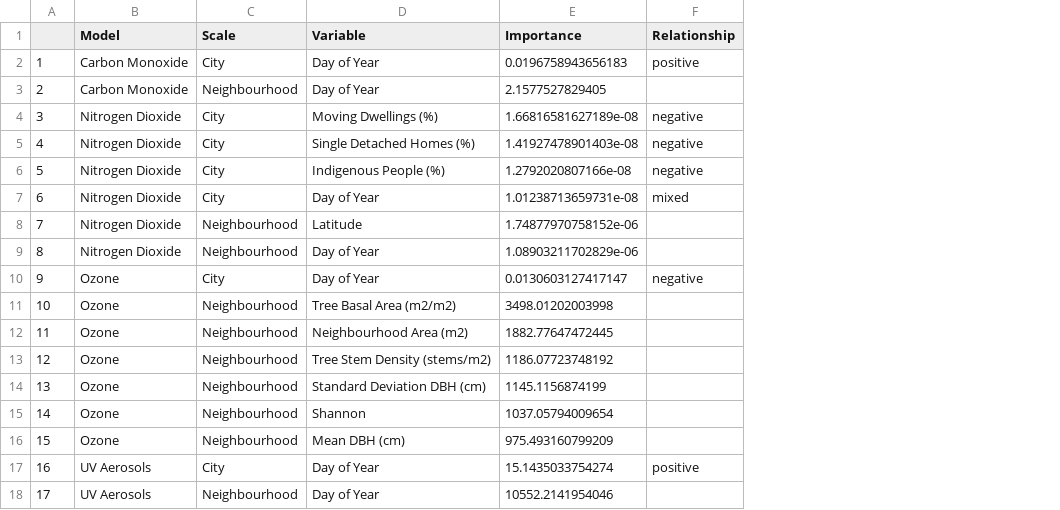
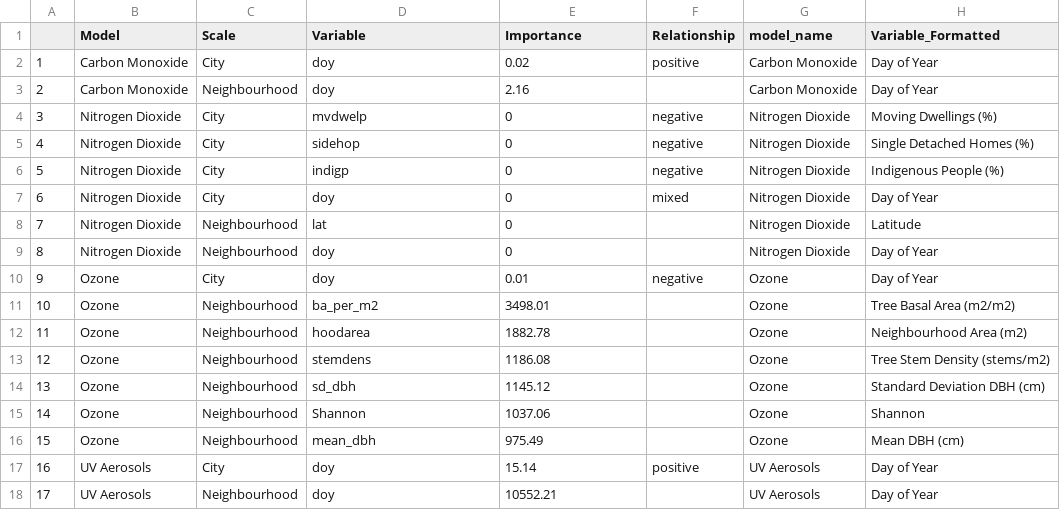
Before and after one commit to zule-lab/CrossCityES, a CSV file: output/pollution_variable-importance.csv, drawn as a sheet; the diff names each change by its address in the sheet, - before the commit and + after, or states it on an @@ line.

```diff
--- a/output/pollution_variable-importance.csv
+++ b/output/pollution_variable-importance.csv
+column G (model_name), rows 2-18: Carbon Monoxide | Carbon Monoxide | Nitrogen Dioxide | Nitrogen Dioxide | Nitrogen Dioxide | Nitrogen Dioxide | Nitrogen Dioxide | Nitrogen Dioxide | Ozone | Ozone | Ozone | Ozone | Ozone | Ozone | Ozone | UV Aerosols | UV Aerosols
+column H (Variable_Formatted), rows 2-18: Day of Year | Day of Year | Moving Dwellings (%) | Single Detached Homes (%) | Indigenous People (%) | Day of Year | Latitude | Day of Year | Day of Year | Tree Basal Area (m2/m2) | Neighbourhood Area (m2) | Tree Stem Density (stems/m2) | Standard Deviation DBH (cm) | Shannon | Mean DBH (cm) | Day of Year | Day of Year
-D2:D3 (Variable): Day of Year
+D2:D3 (Variable): doy
-E2 (Importance): 0.0196758943656183
+E2 (Importance): 0.02
-E3 (Importance): 2.1577527829405
+E3 (Importance): 2.16
-D4 (Variable): Moving Dwellings (%)
+D4 (Variable): mvdwelp
-E4 (Importance): 1.66816581627189e-08
+E4 (Importance): 0
-D5 (Variable): Single Detached Homes (%)
+D5 (Variable): sidehop
-E5 (Importance): 1.41927478901403e-08
+E5 (Importance): 0
-D6 (Variable): Indigenous People (%)
+D6 (Variable): indigp
-E6 (Importance): 1.2792020807166e-08
+E6 (Importance): 0
-D7 (Variable): Day of Year
+D7 (Variable): doy
-E7 (Importance): 1.01238713659731e-08
+E7 (Importance): 0
-D8 (Variable): Latitude
+D8 (Variable): lat
-E8 (Importance): 1.74877970758152e-06
+E8 (Importance): 0
-D9:D10 (Variable): Day of Year
+D9:D10 (Variable): doy
-E9 (Importance): 1.08903211702829e-06
+E9 (Importance): 0
-E10 (Importance): 0.0130603127417147
+E10 (Importance): 0.01
-D11 (Variable): Tree Basal Area (m2/m2)
+D11 (Variable): ba_per_m2
-E11 (Importance): 3498.01202003998
+E11 (Importance): 3498.01
-D12 (Variable): Neighbourhood Area (m2)
+D12 (Variable): hoodarea
-E12 (Importance): 1882.77647472445
+E12 (Importance): 1882.78
-D13 (Variable): Tree Stem Density (stems/m2)
+D13 (Variable): stemdens
-E13 (Importance): 1186.07723748192
+E13 (Importance): 1186.08
-D14 (Variable): Standard Deviation DBH (cm)
+D14 (Variable): sd_dbh
-E14 (Importance): 1145.1156874199
+E14 (Importance): 1145.12
-E15 (Importance): 1037.05794009654
+E15 (Importance): 1037.06
-D16 (Variable): Mean DBH (cm)
+D16 (Variable): mean_dbh
-E16 (Importance): 975.493160799209
+E16 (Importance): 975.49
-D17:D18 (Variable): Day of Year
+D17:D18 (Variable): doy
-E17 (Importance): 15.1435033754274
+E17 (Importance): 15.14
-E18 (Importance): 10552.2141954046
+E18 (Importance): 10552.21
```
Also changed, not shown: output/temperature_variable-importance.csv.
